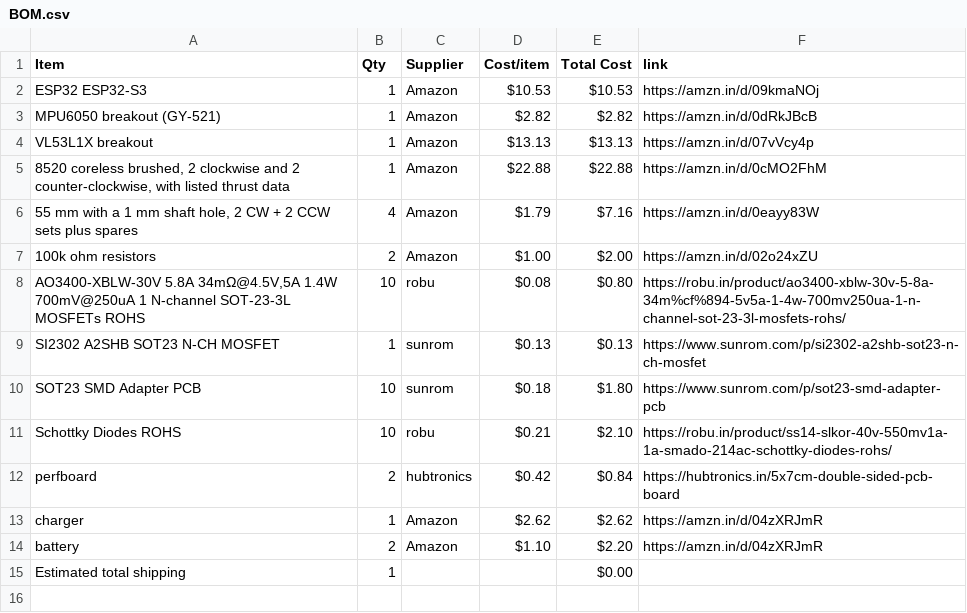
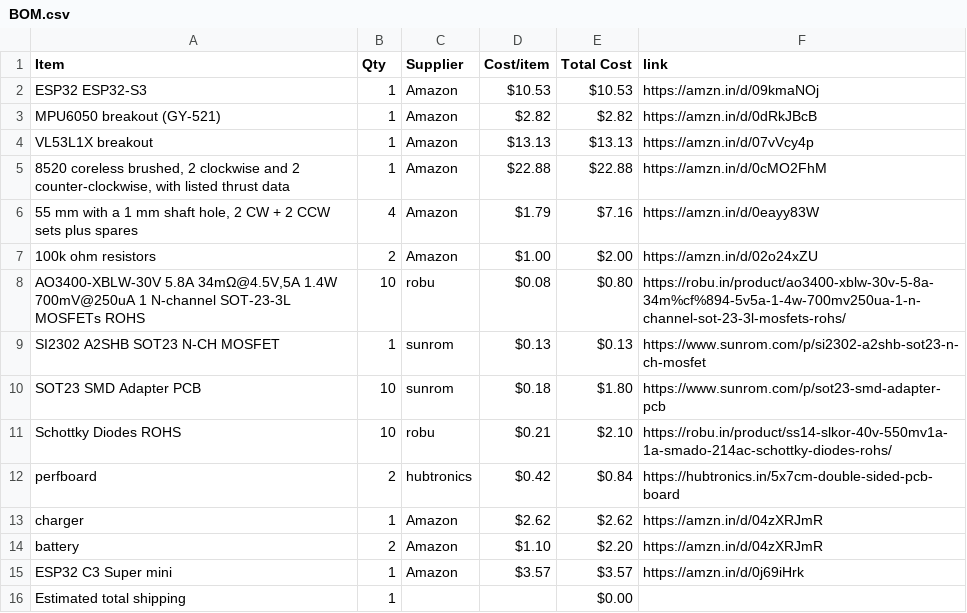
Before and after one commit to jain2008dhairya-hue/CAD-HALFLIFE, a CSV file: BOM.csv, drawn as a sheet; the diff names each change by its address in the sheet, - before the commit and + after, or states it on an @@ line.

Commit message:
Sync DRONE from Half Life

```diff
--- a/BOM.csv
+++ b/BOM.csv
+row 15: ESP32 C3 Super mini | 1 | Amazon | $3.57 | $3.57 | https://amzn.in/d/0j69iHrk
```
